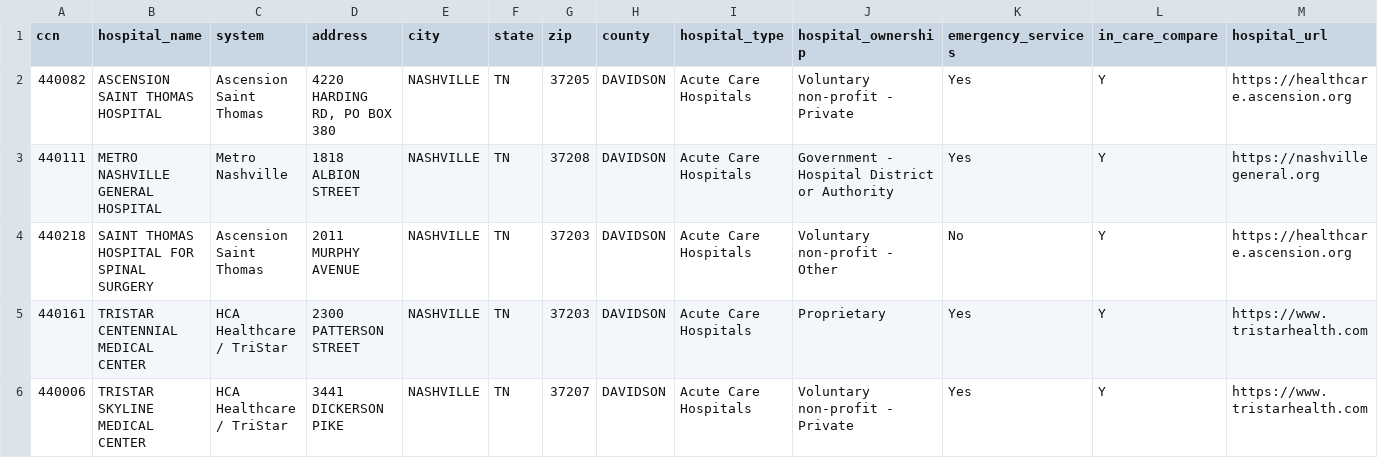
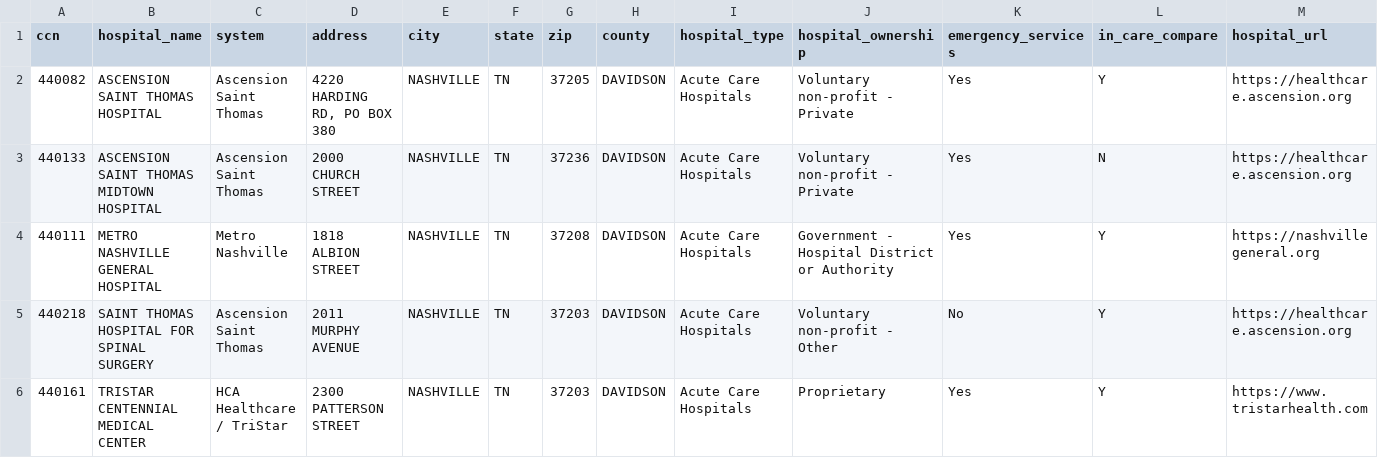
Before and after one commit to brigancer/healthcare-price-transparency, a CSV file: dbt_hpt_pipeline/seeds/nashville_msa_hospitals.csv, drawn as a sheet; only a part is shown; the shorter side is filled out with more unchanged rows; rows hold the shown columns only; the diff names each change by its address in the sheet, - before the commit and + after, or states it on an @@ line.

```diff
--- a/dbt_hpt_pipeline/seeds/nashville_msa_hospitals.csv
+++ b/dbt_hpt_pipeline/seeds/nashville_msa_hospitals.csv
+row 3: 440133 | ASCENSION SAINT THOMAS MIDTOWN HOSPITAL | Ascension Saint Thomas | 2000 CHURCH STREET | NASHVILLE | TN | 37236 | DAVIDSON | Acute Care Hospitals | Voluntary non-profit - Private | Yes | N | https://healthcare.ascension.org
```
Also changed, not shown: 5 other files.
